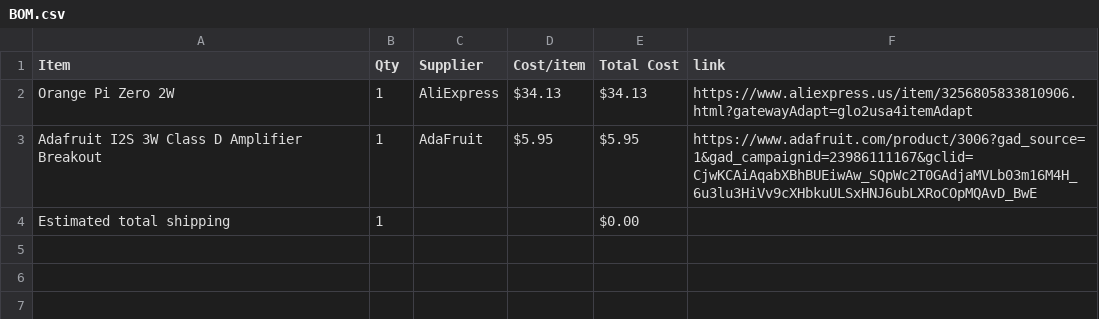
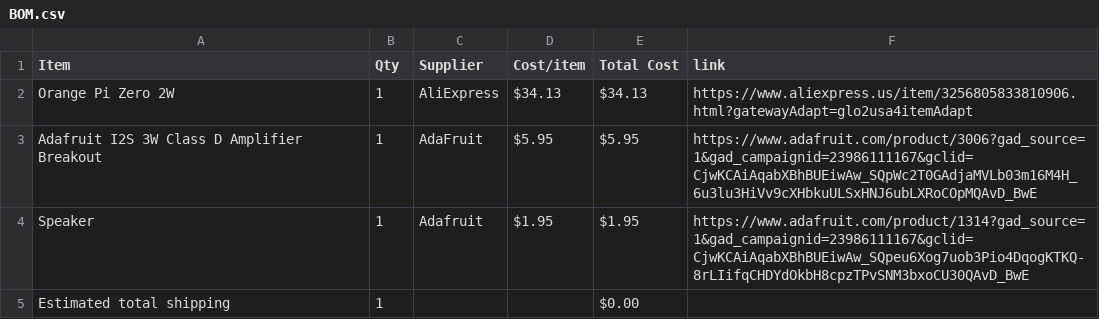
Before and after one commit to Toothless-the-Coder/Jarvis, a CSV file: BOM.csv, drawn as a sheet.

Commit message:
Sync Jarvis from Half Life

```diff
--- a/BOM.csv
+++ b/BOM.csv
@@ -3,2 +3,3 @@ Orange Pi Zero 2W,1,AliExpress,$34.13,$34.13,https://www.aliexpress.us/item/3256
 Adafruit I2S 3W Class D Amplifier Breakout,1,AdaFruit,$5.95,$5.95,https://www.adafruit.com/product/3006?gad_source=1&gad_campaignid=23986111167&gclid=CjwKCAiAqabXBhBUEiwAw_SQpWc2T0GAdjaMVLb03m16M4H_6u3lu3HiVv9cXHbkuULSxHNJ6ubLXRoCOpMQAvD_BwE
+Speaker,1,Adafruit,$1.95,$1.95,https://www.adafruit.com/product/1314?gad_source=1&gad_campaignid=23986111167&gclid=CjwKCAiAqabXBhBUEiwAw_SQpeu6Xog7uob3Pio4DqogKTKQ-8rLIifqCHDYdOkbH8cpzTPvSNM3bxoCU30QAvD_BwE
 Estimated total shipping,1,,,$0.00,
```
